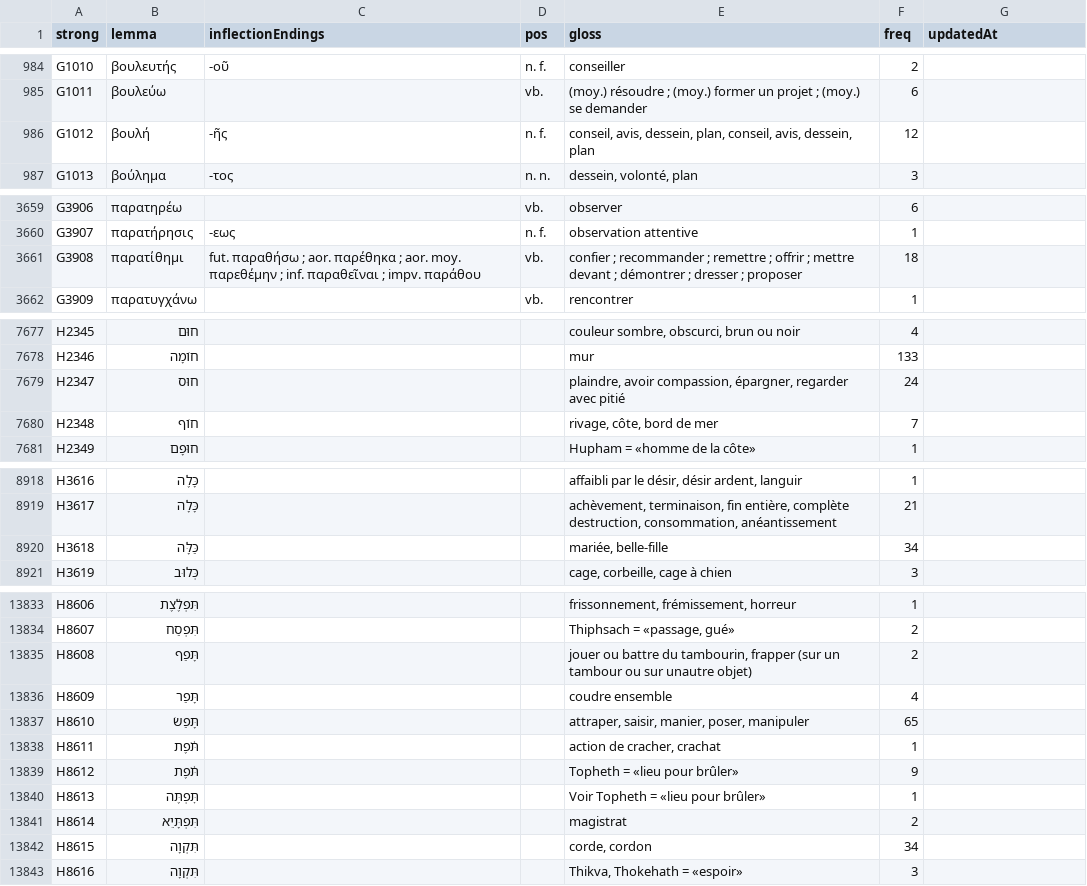
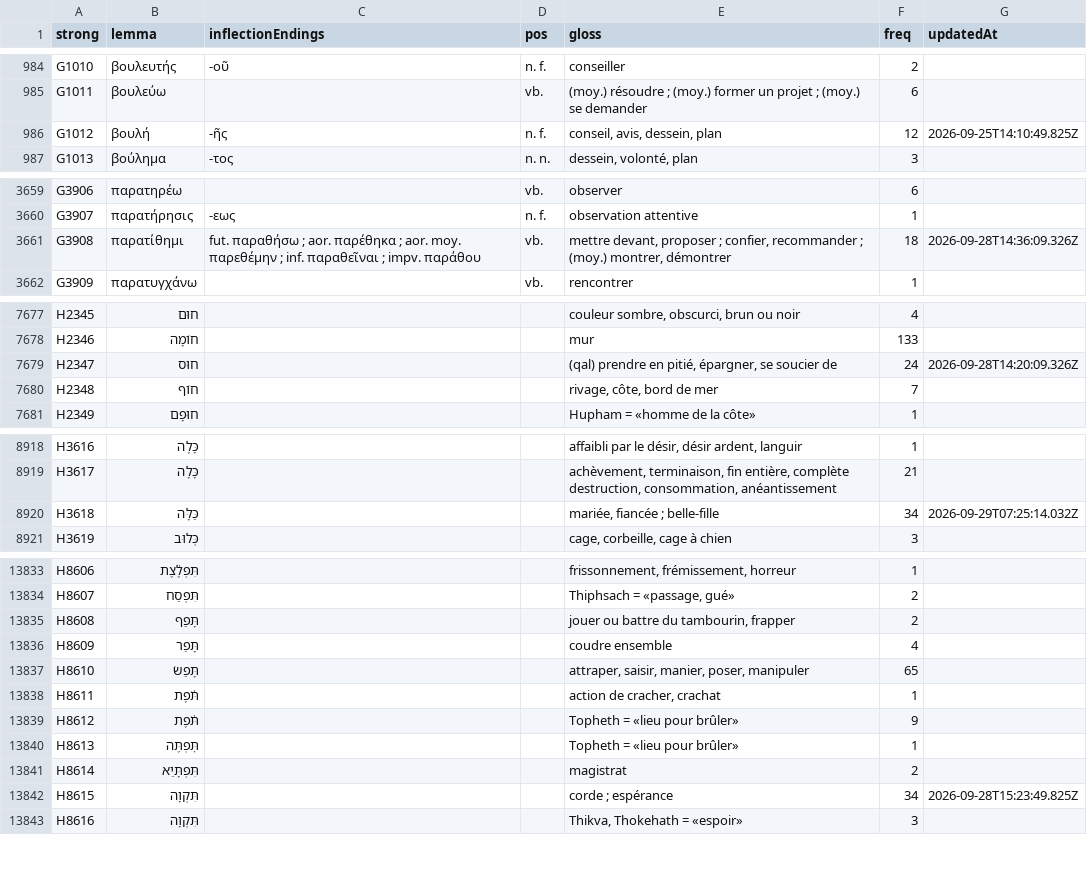
Before and after one commit to zdettwiler/lexique-du-lecteur-biblique, a CSV file: data/llb.csv, drawn as a sheet; only a part is shown, gaps mark what is left out; the diff covers the shown part only.

```diff
--- a/data/llb.csv
+++ b/data/llb.csv
@@ -985,3 +985,3 @@ G1010,βουλευτής,-οῦ,n. f.,conseiller,2,
 G1011,βουλεύω,,vb.,(moy.) résoudre ; (moy.) former un projet ; (moy.) se demander,6,
-G1012,βουλή,-ῆς,n. f.,"conseil, avis, dessein, plan, conseil, avis, dessein, plan",12,
+G1012,βουλή,-ῆς,n. f.,"conseil, avis, dessein, plan",12,2026-09-25T14:10:49.825Z
 G1013,βούλημα,-τος,n. n.,"dessein, volonté, plan",3,
@@ -3660,3 +3660,3 @@ G3906,παρατηρέω,,vb.,observer,6,
 G3907,παρατήρησις,-εως,n. f.,observation attentive,1,
-G3908,παρατίθημι,fut. παραθήσω ; aor. παρέθηκα ; aor. moy. παρεθέμην ; inf. παραθεῖναι ; impv. παράθου,vb.,confier ; recommander ; remettre ; offrir ; mettre devant ; démontrer ; dresser ; proposer,18,
+G3908,παρατίθημι,fut. παραθήσω ; aor. παρέθηκα ; aor. moy. παρεθέμην ; inf. παραθεῖναι ; impv. παράθου,vb.,"mettre devant, proposer ; confier, recommander ; (moy.) montrer, démontrer",18,2026-09-28T14:36:09.326Z
 G3909,παρατυγχάνω,,vb.,rencontrer,1,
@@ -7678,3 +7678,3 @@ H2345,חוּם,,,"couleur sombre, obscurci, brun ou noir",4,
 H2346,חוֹמָה,,,mur,133,
-H2347,חוּס,,,"plaindre, avoir compassion, épargner, regarder avec pitié",24,
+H2347,חוּס,,,"(qal) prendre en pitié, épargner, se soucier de",24,2026-09-28T14:20:09.326Z
 H2348,חוֹף,,,"rivage, côte, bord de mer",7,
@@ -8919,3 +8919,3 @@ H3616,כָּלֶה,,,"affaibli par le désir, désir ardent, languir",1,
 H3617,כָּלָה,,,"achèvement, terminaison, fin entière, complète destruction, consommation, anéantissement",21,
-H3618,כַּלָּה,,,"mariée, belle-fille",34,
+H3618,כַּלָּה,,,"mariée, fiancée ; belle-fille",34,2026-09-29T07:25:14.032Z
 H3619,כְּלוּב,,,"cage, corbeille, cage à chien",3,
@@ -13834,3 +13834,3 @@ H8606,תִּפְלֶ֫צֶת,,,"frissonnement, frémissement, horreur",1,
 H8607,תִּפְסַח,,,"Thiphsach = «passage, gué»",2,
-H8608,תָּפַף,,,"jouer ou battre du tambourin, frapper (sur un tambour ou sur unautre objet)",2,
+H8608,תָּפַף,,,"jouer ou battre du tambourin, frapper",2,
 H8609,תָּפַר,,,coudre ensemble,4,
@@ -13839,5 +13839,5 @@ H8611,תֹּ֫פֶת,,,"action de cracher, crachat",1,
 H8612,תֹּ֫פֶת,,,Topheth = «lieu pour brûler»,9,
-H8613,תׇּפְתֶּה,,,Voir Topheth = «lieu pour brûler»,1,
+H8613,תׇּפְתֶּה,,,Topheth = «lieu pour brûler»,1,
 H8614,תִּפְתָּיֵא,,,magistrat,2,
-H8615,תִּקְוָה,,,"corde, cordon",34,
+H8615,תִּקְוָה,,,corde ; espérance,34,2026-09-28T15:23:49.825Z
 H8616,תִּקְוָה,,,"Thikva, Thokehath = «espoir»",3,
```
Also changed, not shown: 39 edited cells elsewhere in this file, 2 other files.
